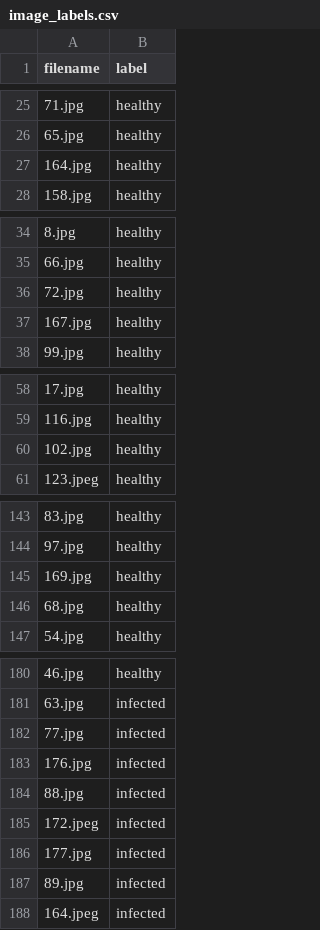
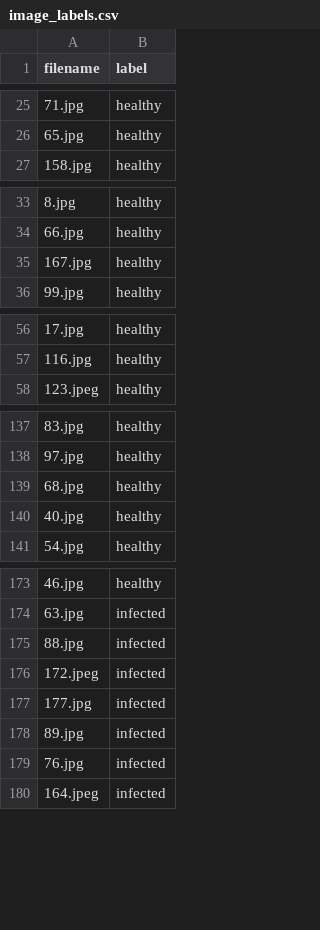
Before and after one commit to mariam-hedgie/Eyedentify-AI, a CSV file: data/image_labels.csv, drawn as a sheet; only a part is shown, gaps mark what is left out; the diff covers the shown part only.

```diff
--- a/data/image_labels.csv
+++ b/data/image_labels.csv
@@ -26,3 +26,2 @@ filename,label
 65.jpg,healthy
-164.jpg,healthy
 158.jpg,healthy
@@ -35,3 +34,2 @@ filename,label
 66.jpg,healthy
-72.jpg,healthy
 167.jpg,healthy
@@ -59,3 +57,2 @@ filename,label
 116.jpg,healthy
-102.jpg,healthy
 123.jpeg,healthy
@@ -144,4 +138,4 @@ filename,label
 97.jpg,healthy
-169.jpg,healthy
 68.jpg,healthy
+40.jpg,healthy
 54.jpg,healthy
@@ -181,4 +174,2 @@ filename,label
 63.jpg,infected
-77.jpg,infected
-176.jpg,infected
 88.jpg,infected
@@ -187,2 +178,3 @@ filename,label
 89.jpg,infected
+76.jpg,infected
 164.jpeg,infected
```
Also changed, not shown: 3 added rows, 9 removed rows and 1 edited cell elsewhere in this file, 23 other files.
